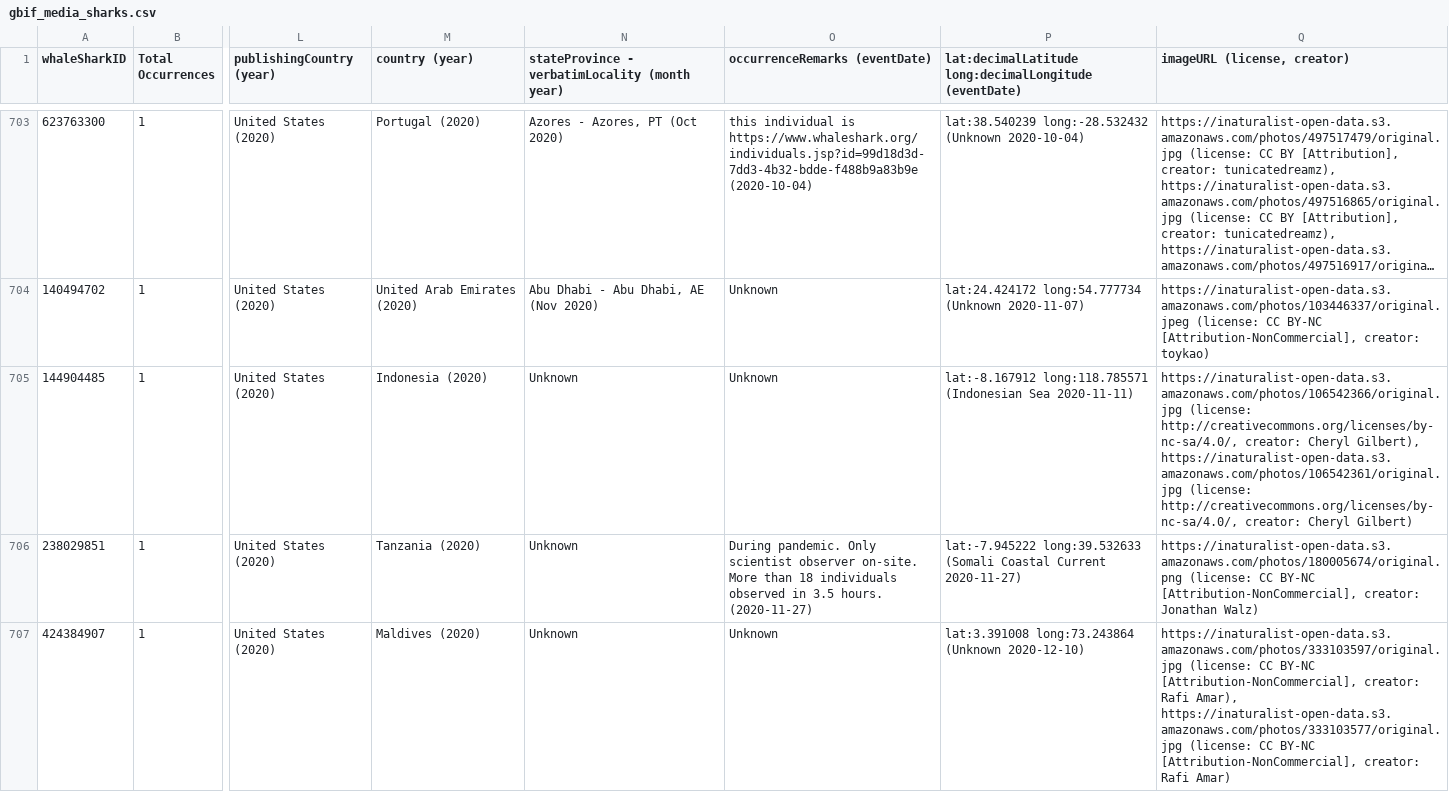
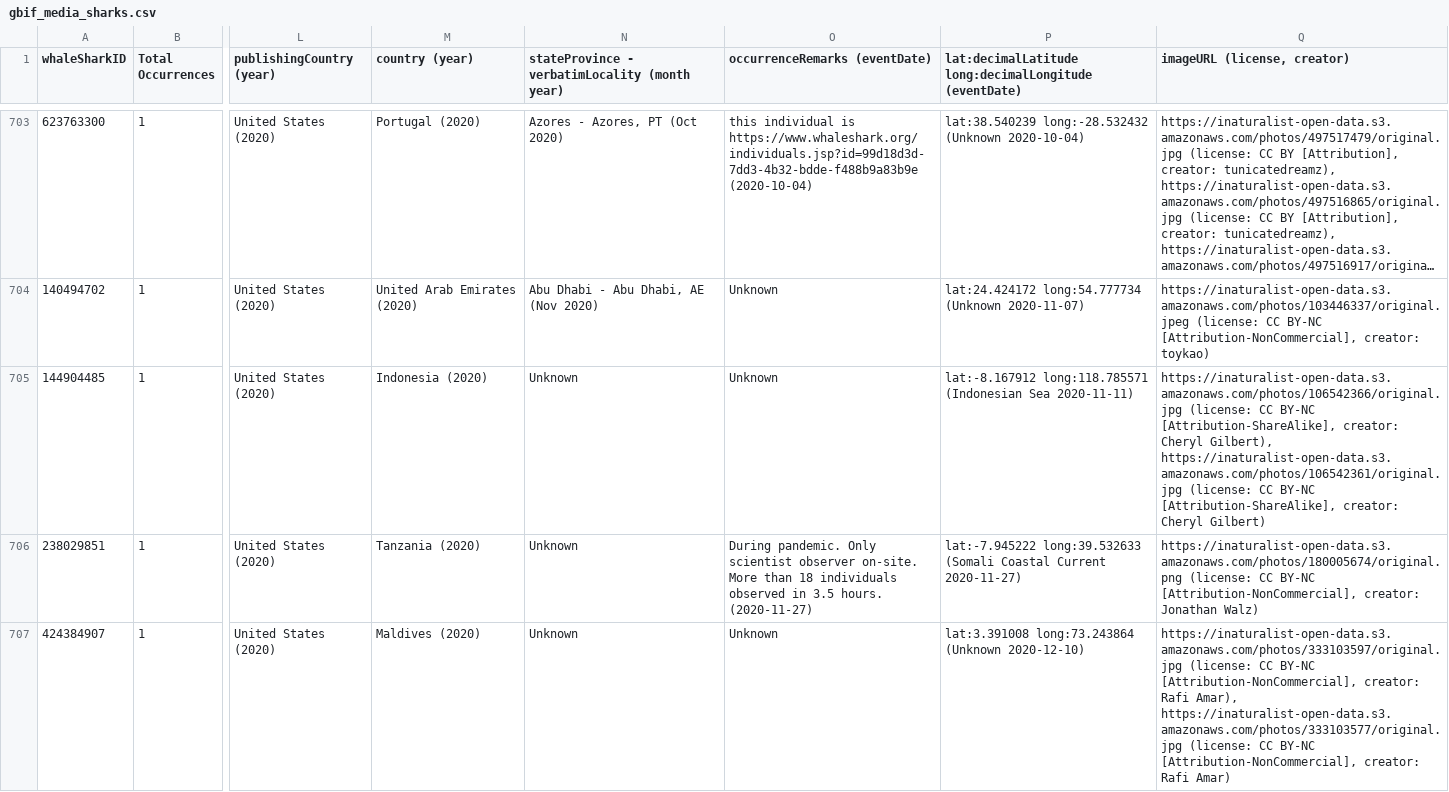
Before and after one commit to aadriien/whale-shark-site, a CSV file: outputs/gbif_media_sharks.csv, drawn as a sheet; only a part is shown, gaps mark what is left out; long unchanged cells end in …; the diff covers the shown part only; the diff names each change by its address in the sheet, - before the commit and + after, or states it on an @@ line.

```diff
--- a/outputs/gbif_media_sharks.csv
+++ b/outputs/gbif_media_sharks.csv
-Q705 (imageURL (license, creator)): https://inaturalist-open-data.s3.amazonaws.com/photos/106542366/original.jpg (license: http://creativecommons.org/licenses/by-nc-sa/4.0/, creator: Cheryl Gilbert), https://inaturalist-open-data.s3.amazonaws.com/photos/106542361/original.jpg (license: http://creativecommons.org/licenses/by-nc-sa/4.0/, creator: Cheryl…
+Q705 (imageURL (license, creator)): https://inaturalist-open-data.s3.amazonaws.com/photos/106542366/original.jpg (license: CC BY-NC [Attribution-ShareAlike], creator: Cheryl Gilbert), https://inaturalist-open-data.s3.amazonaws.com/photos/106542361/original.jpg (license: CC BY-NC [Attribution-ShareAlike], creator: Cheryl…
```
Also changed, not shown: 31 edited cells elsewhere in this file, 6 other files.
